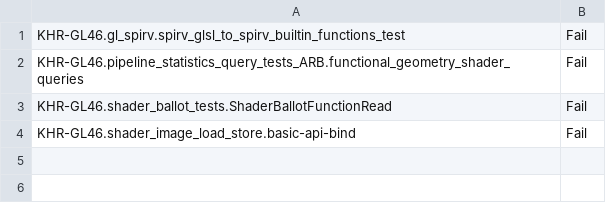
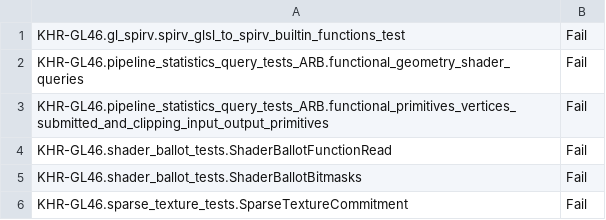
Before and after one commit to kunpengcompute/mesa, a CSV file: src/gallium/drivers/radeonsi/ci/navi10-glcts-fail.csv, drawn as a sheet.

```diff
--- a/src/gallium/drivers/radeonsi/ci/navi10-glcts-fail.csv
+++ b/src/gallium/drivers/radeonsi/ci/navi10-glcts-fail.csv
@@ -2,3 +2,5 @@ KHR-GL46.gl_spirv.spirv_glsl_to_spirv_builtin_functions_test,Fail
 KHR-GL46.pipeline_statistics_query_tests_ARB.functional_geometry_shader_queries,Fail
+KHR-GL46.pipeline_statistics_query_tests_ARB.functional_primitives_vertices_submitted_and_clipping_input_output_primitives,Fail
 KHR-GL46.shader_ballot_tests.ShaderBallotFunctionRead,Fail
-KHR-GL46.shader_image_load_store.basic-api-bind,Fail
+KHR-GL46.shader_ballot_tests.ShaderBallotBitmasks,Fail
+KHR-GL46.sparse_texture_tests.SparseTextureCommitment,Fail
```
Also changed, not shown: src/gallium/drivers/radeonsi/ci/navi10-piglit-quick-fail.csv, src/gallium/drivers/radeonsi/ci/raven-glcts-fail.csv, 4 other files.
